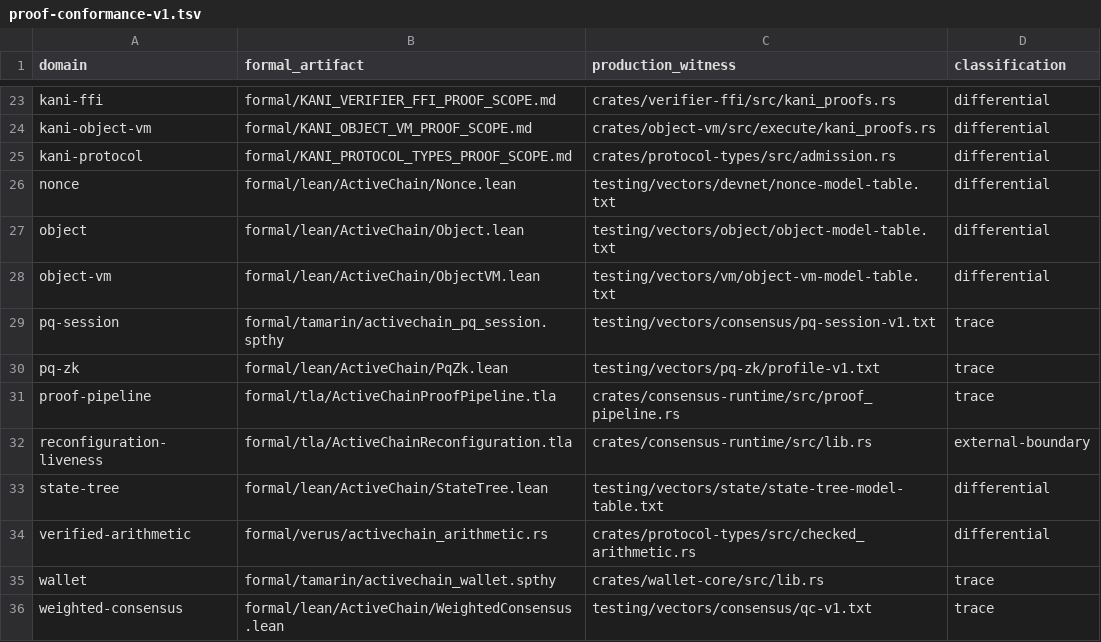
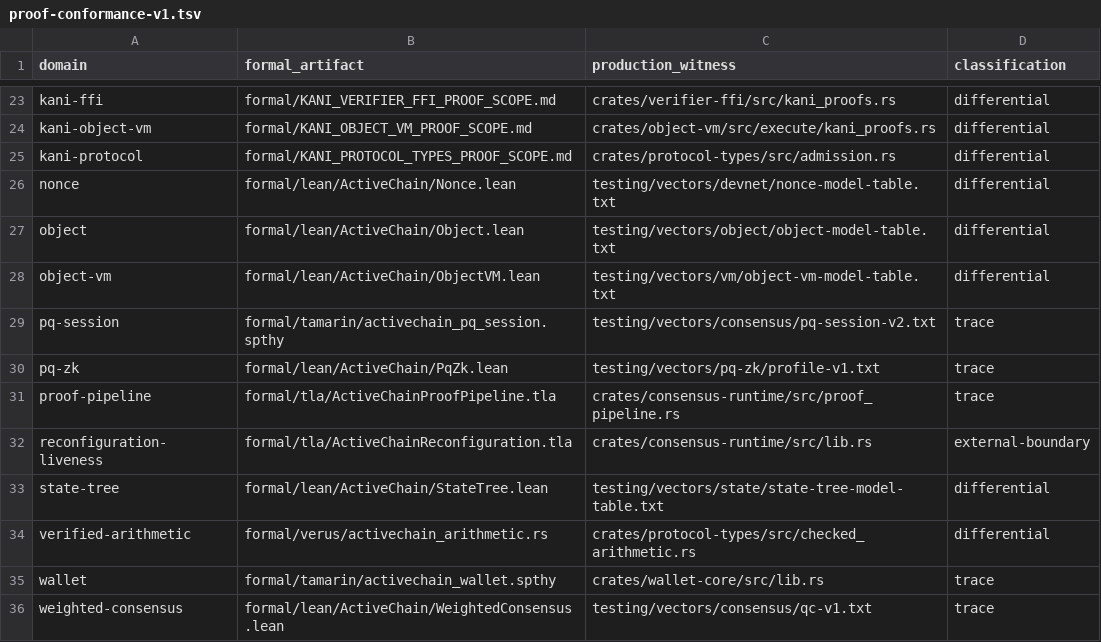
Before and after one commit to advatar/ActiveChain, a TSV file: testing/proof-conformance-v1.tsv, drawn as a sheet; only a part is shown, gaps mark what is left out.

Commit message:
formal: align PQ session model with V2 runtime

```diff
--- a/testing/proof-conformance-v1.tsv
+++ b/testing/proof-conformance-v1.tsv
@@ -28,3 +28,3 @@ object	formal/lean/ActiveChain/Object.lean	testing/vectors/object/object-model-t
 object-vm	formal/lean/ActiveChain/ObjectVM.lean	testing/vectors/vm/object-vm-model-table.txt	differential
-pq-session	formal/tamarin/activechain_pq_session.spthy	testing/vectors/consensus/pq-session-v1.txt	trace
+pq-session	formal/tamarin/activechain_pq_session.spthy	testing/vectors/consensus/pq-session-v2.txt	trace
 pq-zk	formal/lean/ActiveChain/PqZk.lean	testing/vectors/pq-zk/profile-v1.txt	trace
```
Also changed, not shown: 6 other files.
